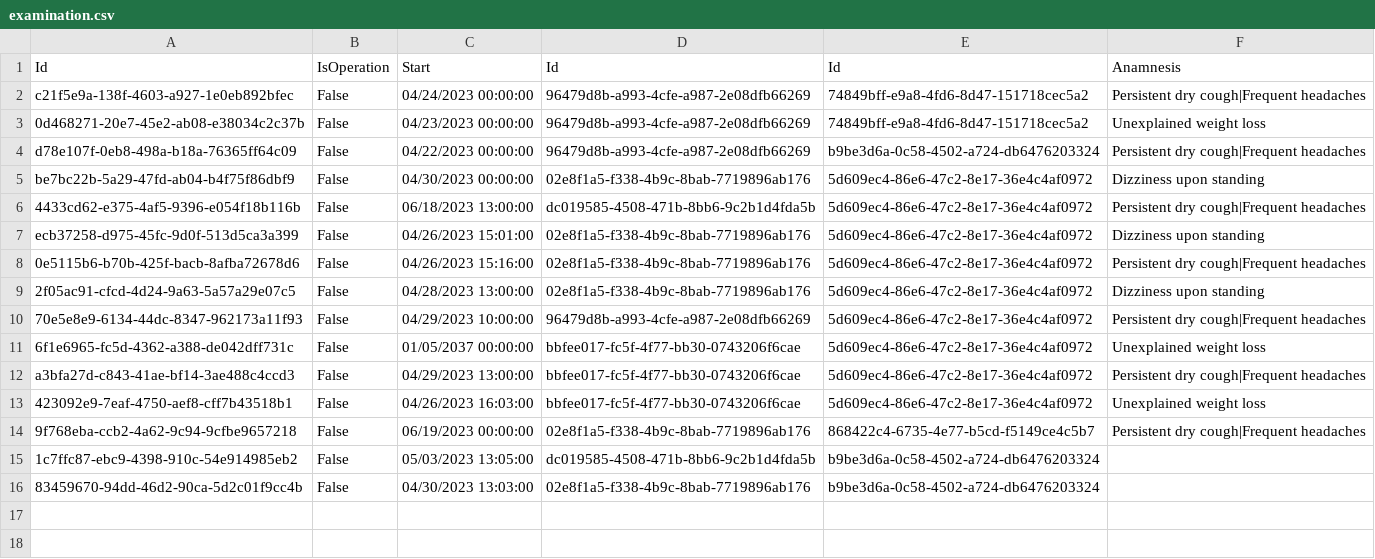
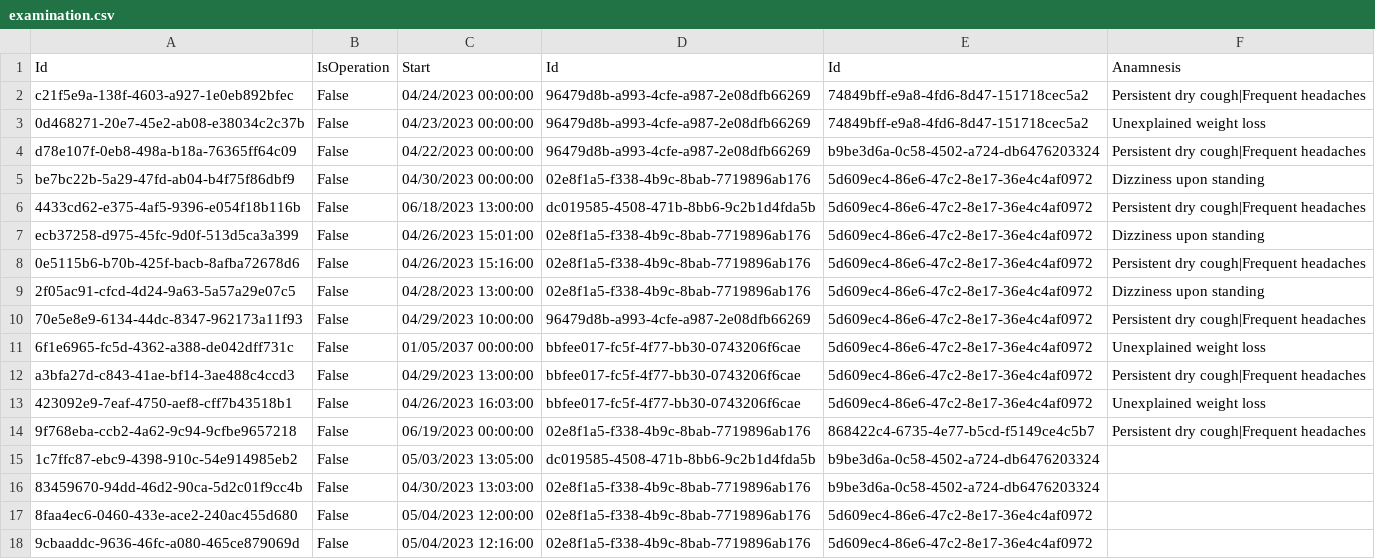
Before and after one commit to BulatovicBalsa/sims-project, a CSV file: Hospital/Data/examination.csv, drawn as a sheet.

Commit message:
fix: Added toLower in FilterExaminations method

```diff
--- a/Hospital/Data/examination.csv
+++ b/Hospital/Data/examination.csv
@@ -16 +16,3 @@ a3bfa27d-c843-41ae-bf14-3ae488c4ccd3,False,04/29/2023 13:00:00,bbfee017-fc5f-4f7
 83459670-94dd-46d2-90ca-5d2c01f9cc4b,False,04/30/2023 13:03:00,02e8f1a5-f338-4b9c-8bab-7719896ab176,b9be3d6a-0c58-4502-a724-db6476203324,
+8faa4ec6-0460-433e-ace2-240ac455d680,False,05/04/2023 12:00:00,02e8f1a5-f338-4b9c-8bab-7719896ab176,5d609ec4-86e6-47c2-8e17-36e4c4af0972,
+9cbaaddc-9636-46fc-a080-465ce879069d,False,05/04/2023 12:16:00,02e8f1a5-f338-4b9c-8bab-7719896ab176,5d609ec4-86e6-47c2-8e17-36e4c4af0972,
```
Also changed, not shown: Hospital/Data/examinationChangesTrackerLogs.csv, 1 other file.
